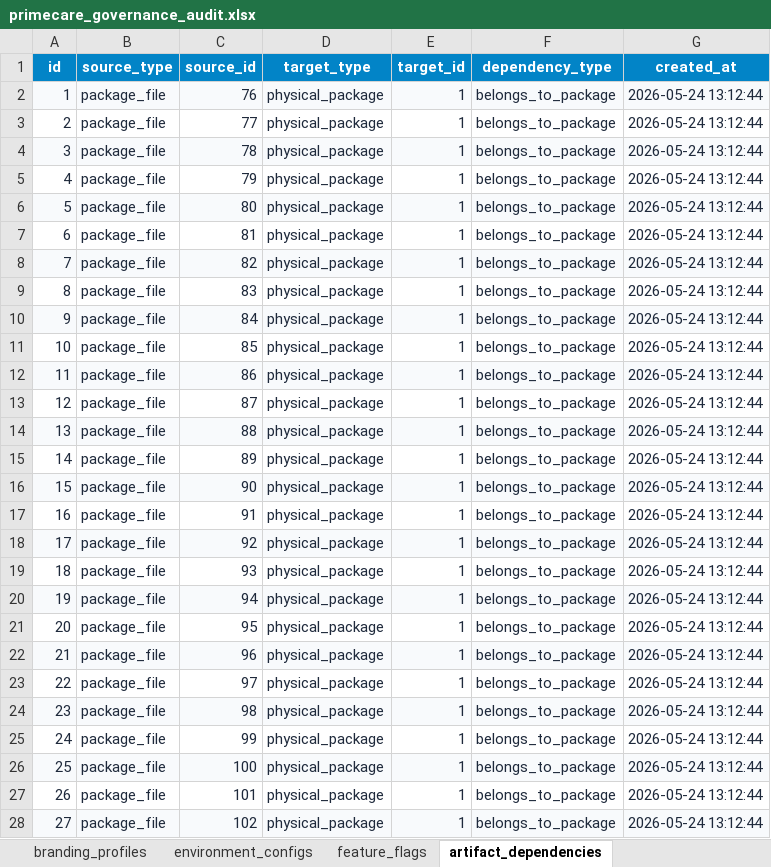
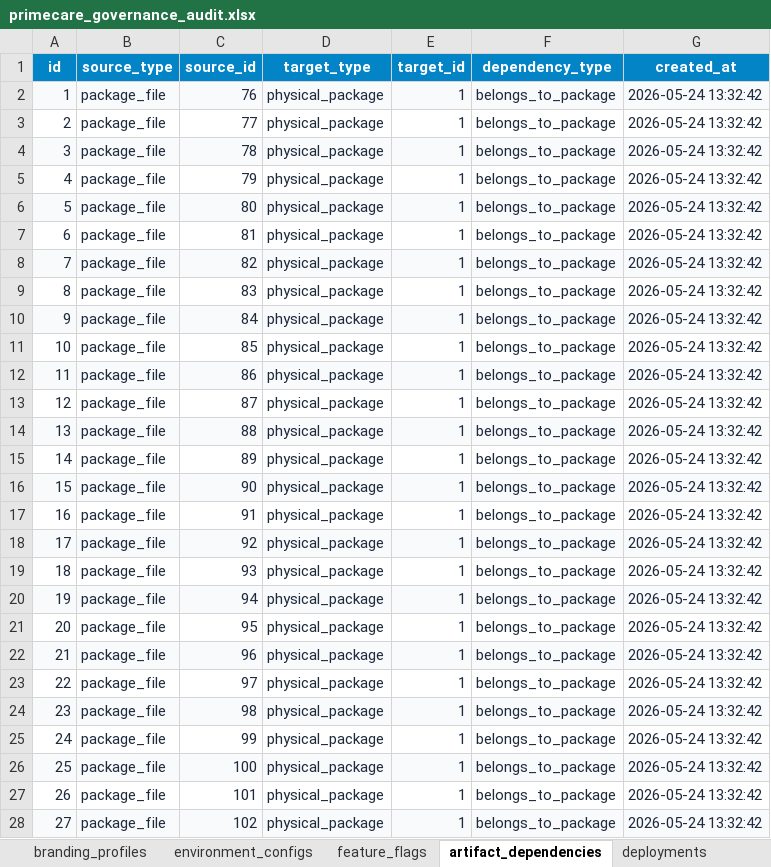
Before and after one commit to shaikhrais/primecare-platform, an Excel workbook: .agents/governance/primecare_governance_audit.xlsx, sheet artifact_dependencies, drawn as a sheet; only a part is shown; values as stored, in another font and other column widths than the file's, no borders; the diff covers the shown part only; the diff names each change by its address in the sheet, - before the commit and + after, or states it on an @@ line.

Commit message:
feat(governance): add deployments, ci_pipeline_runs, migration_history, build_artifacts tables, component-to-function wiring, and multi-dimensional trace pathways (Phase 5)

```diff
--- a/.agents/governance/primecare_governance_audit.xlsx (sheet artifact_dependencies)
+++ b/.agents/governance/primecare_governance_audit.xlsx (sheet artifact_dependencies)
+sheet tab: deployments
-G2:G28 (created_at): 2026-05-24 13:12:44
+G2:G28 (created_at): 2026-05-24 13:32:42
```
Also changed, not shown: 1807 edited cells elsewhere in this sheet, sheet screen_components, sheet code_files, sheet api_endpoints, sheet package_files, sheet implementation_tasks, sheet drift_findings, 22 more sheets, other sheet tabs, artifacts/primecare_governance_registry.xlsx, 4 other files.
